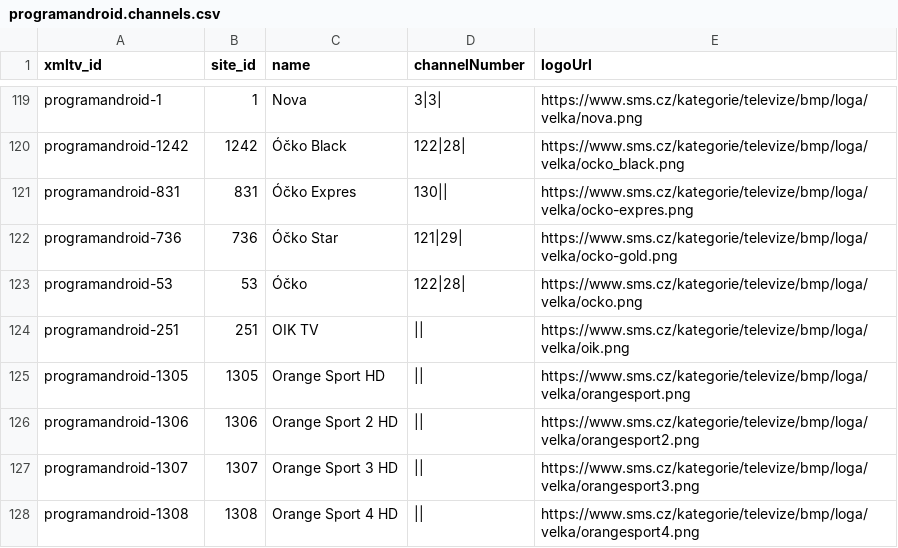
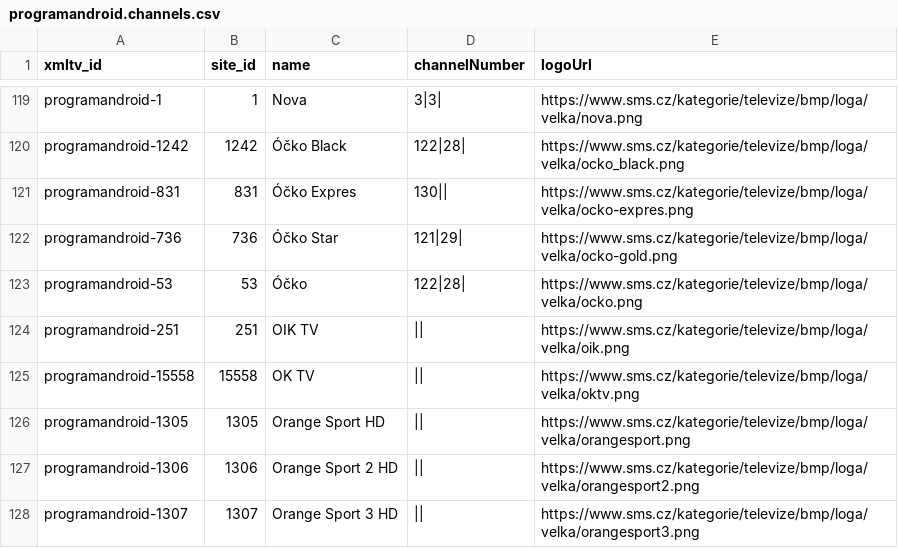
Before and after one commit to milankomaj/data, a CSV file: epg-grabber/csv/programandroid.channels.csv, drawn as a sheet; only a part is shown, gaps mark what is left out; the shorter side is filled out with more unchanged rows.

Commit message:
epg-grabber-update-codes

```diff
--- a/epg-grabber/csv/programandroid.channels.csv
+++ b/epg-grabber/csv/programandroid.channels.csv
@@ -124,2 +124,3 @@ programandroid-53,53,Óčko,122|28|,https://www.sms.cz/kategorie/televize/bmp/lo
 programandroid-251,251,OIK TV,||,https://www.sms.cz/kategorie/televize/bmp/loga/velka/oik.png
+programandroid-15558,15558,OK TV,||,https://www.sms.cz/kategorie/televize/bmp/loga/velka/oktv.png
 programandroid-1305,1305,Orange Sport HD,||,https://www.sms.cz/kategorie/televize/bmp/loga/velka/orangesport.png
```
Also changed, not shown: epg-grabber/csv/mujtvprogram.channels.csv, 4 other files.
